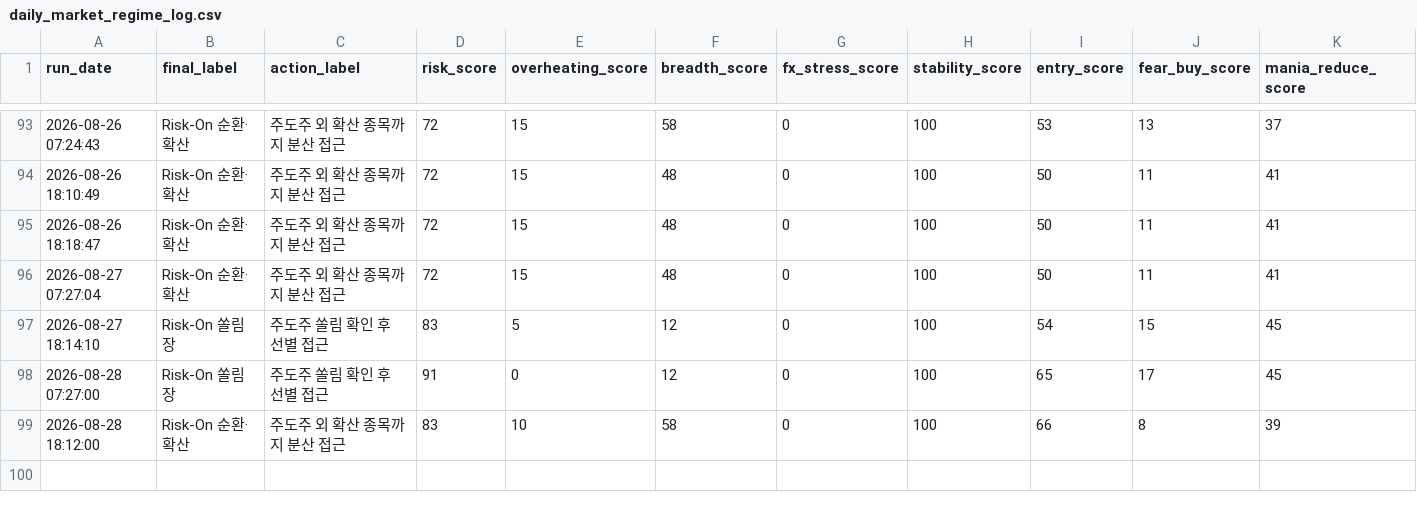
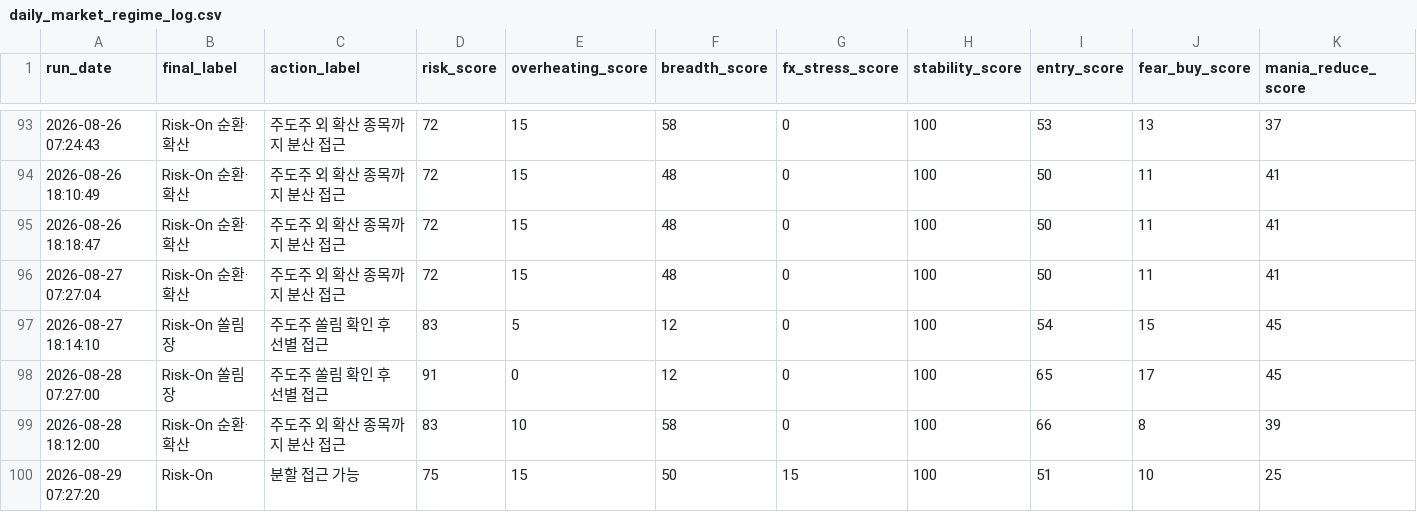
Before and after one commit to Woo-ook/market-brief-dashboard, a CSV file: daily_market_regime_log.csv, drawn as a sheet; only a part is shown, gaps mark what is left out; rows hold the shown columns only; the diff names each change by its address in the sheet, - before the commit and + after, or states it on an @@ line.

```diff
--- a/daily_market_regime_log.csv
+++ b/daily_market_regime_log.csv
+row 100: 2026-08-29 07:27:20 | Risk-On | 분할 접근 가능 | 75 | 15 | 50 | 15 | 100 | 51 | 10 | 25
```
Also changed, not shown: 4 other files.
